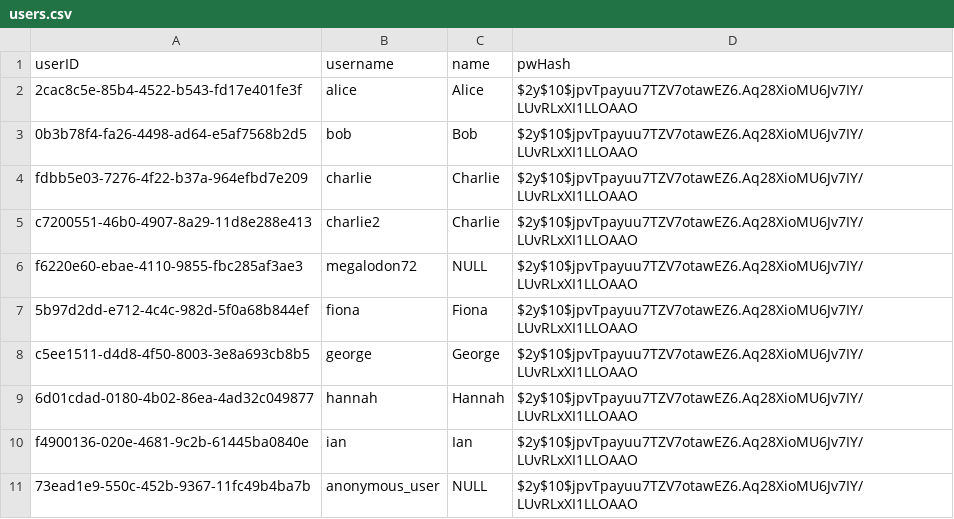
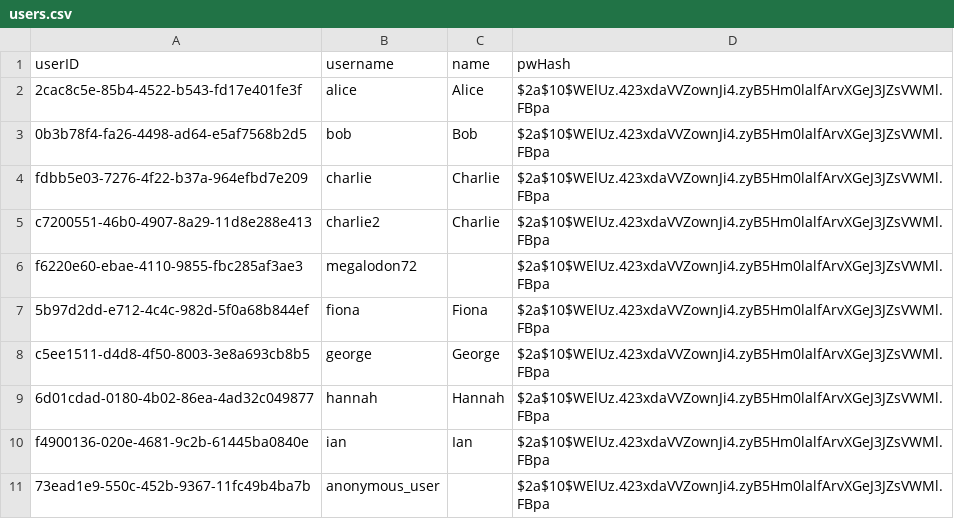
Before and after one commit to LennartEnns/car-pool-webapp, a CSV file: server/db/data/dev/users.csv, drawn as a sheet.

```diff
--- a/server/db/data/dev/users.csv
+++ b/server/db/data/dev/users.csv
@@ -1,11 +1,11 @@
 userID;username;name;pwHash
-2cac8c5e-85b4-4522-b543-fd17e401fe3f;alice;Alice;$2y$10$jpvTpayuu7TZV7otawEZ6.Aq28XioMU6Jv7IY/LUvRLxXI1LLOAAO
-0b3b78f4-fa26-4498-ad64-e5af7568b2d5;bob;Bob;$2y$10$jpvTpayuu7TZV7otawEZ6.Aq28XioMU6Jv7IY/LUvRLxXI1LLOAAO
-fdbb5e03-7276-4f22-b37a-964efbd7e209;charlie;Charlie;$2y$10$jpvTpayuu7TZV7otawEZ6.Aq28XioMU6Jv7IY/LUvRLxXI1LLOAAO
-c7200551-46b0-4907-8a29-11d8e288e413;charlie2;Charlie;$2y$10$jpvTpayuu7TZV7otawEZ6.Aq28XioMU6Jv7IY/LUvRLxXI1LLOAAO
-f6220e60-ebae-4110-9855-fbc285af3ae3;megalodon72;NULL;$2y$10$jpvTpayuu7TZV7otawEZ6.Aq28XioMU6Jv7IY/LUvRLxXI1LLOAAO
-5b97d2dd-e712-4c4c-982d-5f0a68b844ef;fiona;Fiona;$2y$10$jpvTpayuu7TZV7otawEZ6.Aq28XioMU6Jv7IY/LUvRLxXI1LLOAAO
-c5ee1511-d4d8-4f50-8003-3e8a693cb8b5;george;George;$2y$10$jpvTpayuu7TZV7otawEZ6.Aq28XioMU6Jv7IY/LUvRLxXI1LLOAAO
-6d01cdad-0180-4b02-86ea-4ad32c049877;hannah;Hannah;$2y$10$jpvTpayuu7TZV7otawEZ6.Aq28XioMU6Jv7IY/LUvRLxXI1LLOAAO
-f4900136-020e-4681-9c2b-61445ba0840e;ian;Ian;$2y$10$jpvTpayuu7TZV7otawEZ6.Aq28XioMU6Jv7IY/LUvRLxXI1LLOAAO
-73ead1e9-550c-452b-9367-11fc49b4ba7b;anonymous_user;NULL;$2y$10$jpvTpayuu7TZV7otawEZ6.Aq28XioMU6Jv7IY/LUvRLxXI1LLOAAO
+2cac8c5e-85b4-4522-b543-fd17e401fe3f;alice;Alice;$2a$10$WElUz.423xdaVVZownJi4.zyB5Hm0lalfArvXGeJ3JZsVWMl.FBpa
+0b3b78f4-fa26-4498-ad64-e5af7568b2d5;bob;Bob;$2a$10$WElUz.423xdaVVZownJi4.zyB5Hm0lalfArvXGeJ3JZsVWMl.FBpa
+fdbb5e03-7276-4f22-b37a-964efbd7e209;charlie;Charlie;$2a$10$WElUz.423xdaVVZownJi4.zyB5Hm0lalfArvXGeJ3JZsVWMl.FBpa
+c7200551-46b0-4907-8a29-11d8e288e413;charlie2;Charlie;$2a$10$WElUz.423xdaVVZownJi4.zyB5Hm0lalfArvXGeJ3JZsVWMl.FBpa
+f6220e60-ebae-4110-9855-fbc285af3ae3;megalodon72;;$2a$10$WElUz.423xdaVVZownJi4.zyB5Hm0lalfArvXGeJ3JZsVWMl.FBpa
+5b97d2dd-e712-4c4c-982d-5f0a68b844ef;fiona;Fiona;$2a$10$WElUz.423xdaVVZownJi4.zyB5Hm0lalfArvXGeJ3JZsVWMl.FBpa
+c5ee1511-d4d8-4f50-8003-3e8a693cb8b5;george;George;$2a$10$WElUz.423xdaVVZownJi4.zyB5Hm0lalfArvXGeJ3JZsVWMl.FBpa
+6d01cdad-0180-4b02-86ea-4ad32c049877;hannah;Hannah;$2a$10$WElUz.423xdaVVZownJi4.zyB5Hm0lalfArvXGeJ3JZsVWMl.FBpa
+f4900136-020e-4681-9c2b-61445ba0840e;ian;Ian;$2a$10$WElUz.423xdaVVZownJi4.zyB5Hm0lalfArvXGeJ3JZsVWMl.FBpa
+73ead1e9-550c-452b-9367-11fc49b4ba7b;anonymous_user;;$2a$10$WElUz.423xdaVVZownJi4.zyB5Hm0lalfArvXGeJ3JZsVWMl.FBpa
```
Also changed, not shown: server/db/data/dev/rides.csv, server/db/data/dev/routes.csv, 16 other files.
